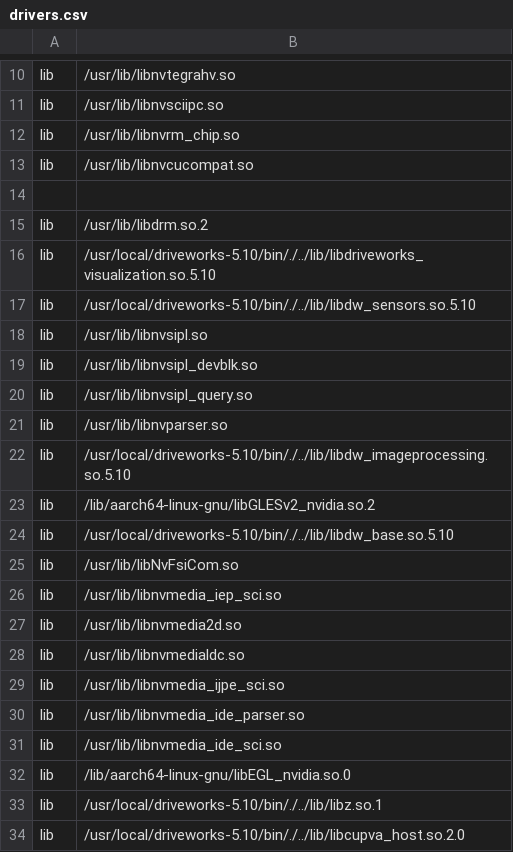
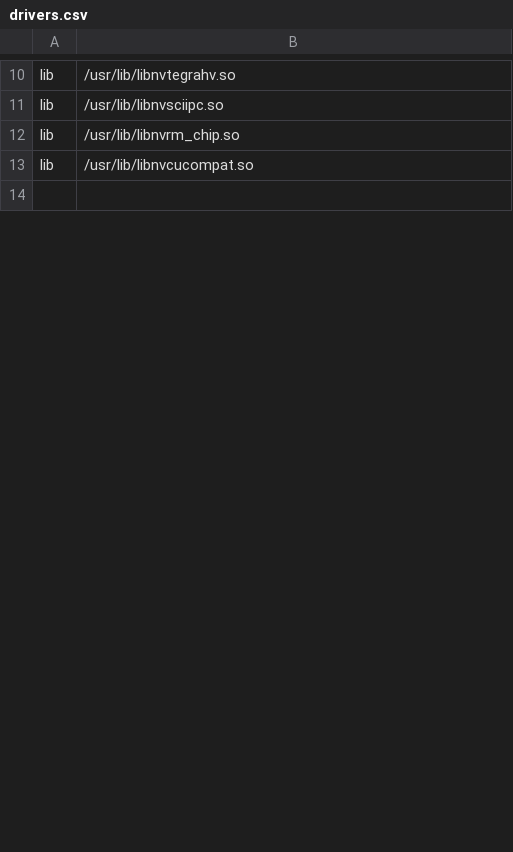
Before and after one commit to meghdeepj/nv_driveworks_demo, a CSV file: docker/run/drivers.csv, drawn as a sheet; only a part is shown, gaps mark what is left out; the diff covers the shown part only.

```diff
--- a/docker/run/drivers.csv
+++ b/docker/run/drivers.csv
@@ -14,21 +14 @@ lib, /usr/lib/libnvcucompat.so
 
-lib, /usr/lib/libdrm.so.2
-lib, /usr/local/driveworks-5.10/bin/./../lib/libdriveworks_visualization.so.5.10
-lib, /usr/local/driveworks-5.10/bin/./../lib/libdw_sensors.so.5.10
-lib, /usr/lib/libnvsipl.so
-lib, /usr/lib/libnvsipl_devblk.so
-lib, /usr/lib/libnvsipl_query.so
-lib, /usr/lib/libnvparser.so
-lib, /usr/local/driveworks-5.10/bin/./../lib/libdw_imageprocessing.so.5.10
-lib, /lib/aarch64-linux-gnu/libGLESv2_nvidia.so.2
-lib, /usr/local/driveworks-5.10/bin/./../lib/libdw_base.so.5.10
-lib, /usr/lib/libNvFsiCom.so
-lib, /usr/lib/libnvmedia_iep_sci.so
-lib, /usr/lib/libnvmedia2d.so
-lib, /usr/lib/libnvmedialdc.so
-lib, /usr/lib/libnvmedia_ijpe_sci.so
-lib, /usr/lib/libnvmedia_ide_parser.so
-lib, /usr/lib/libnvmedia_ide_sci.so
-lib, /lib/aarch64-linux-gnu/libEGL_nvidia.so.0
-lib, /usr/local/driveworks-5.10/bin/./../lib/libz.so.1
-lib, /usr/local/driveworks-5.10/bin/./../lib/libcupva_host.so.2.0
```
Also changed, not shown: 1 added row, 64 removed rows and 4 edited cells elsewhere in this file, 11 other files.
